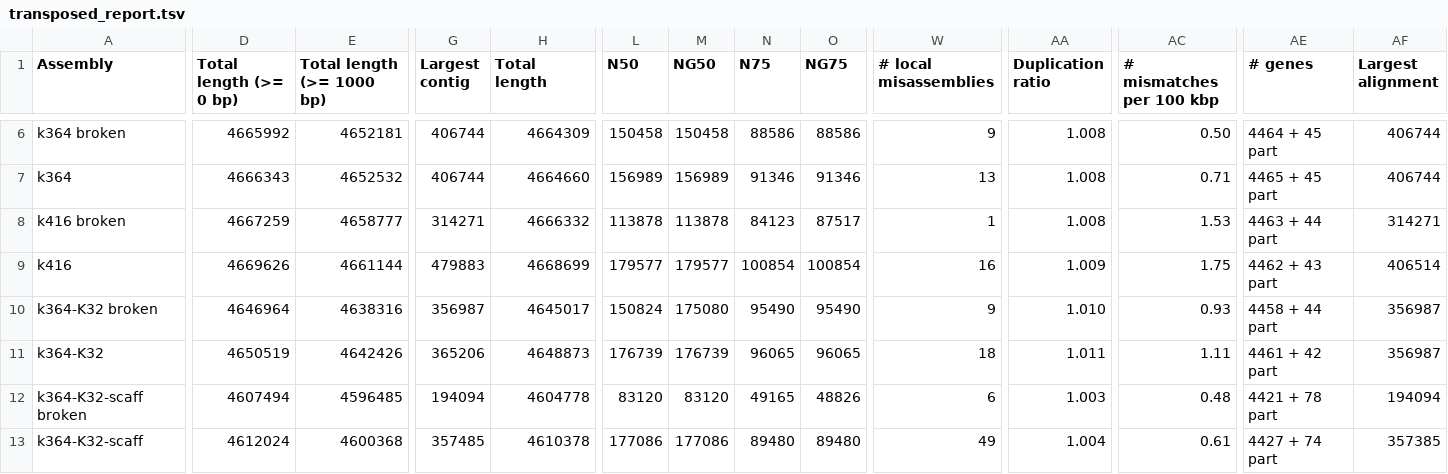
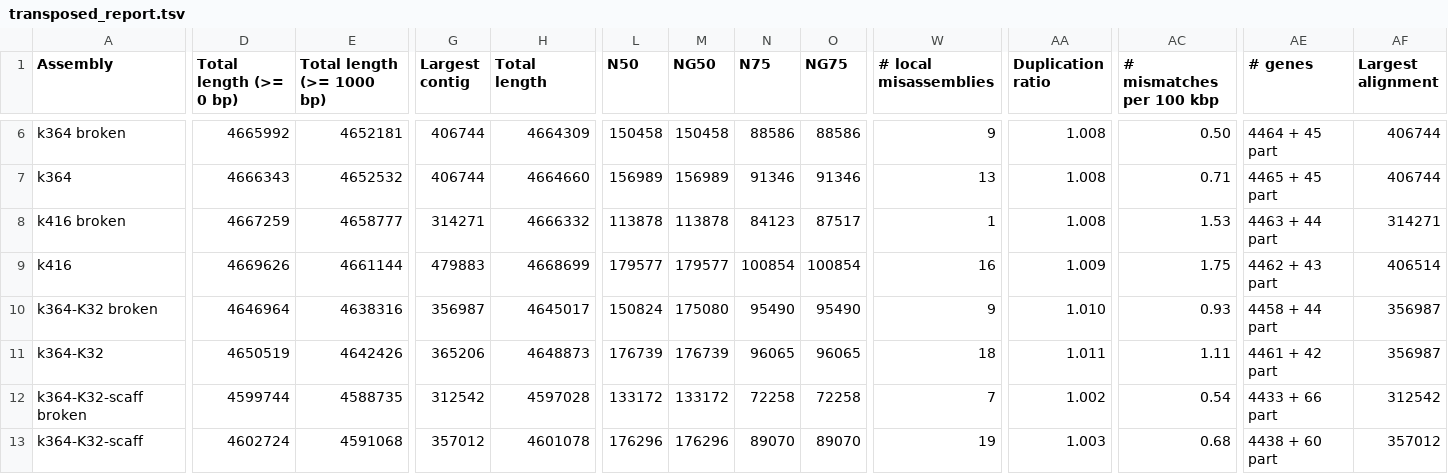
Before and after one commit to sjackman/abyss-pipeline, a TSV file: ecoli.quast/transposed_report.tsv, drawn as a sheet; only a part is shown, gaps mark what is left out; the diff covers the shown part only; the diff names each change by its address in the sheet, - before the commit and + after, or states it on an @@ line.

Commit message:
Regenerate ecoli-assembly-stats.tsv ecoli.quast

```diff
--- a/ecoli.quast/transposed_report.tsv
+++ b/ecoli.quast/transposed_report.tsv
-D12 (Total length (>= 0 bp)): 4607494
+D12 (Total length (>= 0 bp)): 4599744
-E12 (Total length (>= 1000 bp)): 4596485
+E12 (Total length (>= 1000 bp)): 4588735
-G12 (Largest contig): 194094
+G12 (Largest contig): 312542
-H12 (Total length): 4604778
+H12 (Total length): 4597028
-L12 (N50): 83120
+L12 (N50): 133172
-M12 (NG50): 83120
+M12 (NG50): 133172
-N12 (N75): 49165
+N12 (N75): 72258
-O12 (NG75): 48826
+O12 (NG75): 72258
-W12 (# local misassemblies): 6
+W12 (# local misassemblies): 7
-AA12 (Duplication ratio): 1.003
+AA12 (Duplication ratio): 1.002
-AC12 (# mismatches per 100 kbp): 0.48
+AC12 (# mismatches per 100 kbp): 0.54
-AE12 (# genes): 4421 + 78 part
+AE12 (# genes): 4433 + 66 part
-AF12 (Largest alignment): 194094
+AF12 (Largest alignment): 312542
-D13 (Total length (>= 0 bp)): 4612024
+D13 (Total length (>= 0 bp)): 4602724
-E13 (Total length (>= 1000 bp)): 4600368
+E13 (Total length (>= 1000 bp)): 4591068
-G13 (Largest contig): 357485
+G13 (Largest contig): 357012
-H13 (Total length): 4610378
+H13 (Total length): 4601078
-L13 (N50): 177086
+L13 (N50): 176296
-M13 (NG50): 177086
+M13 (NG50): 176296
-N13 (N75): 89480
+N13 (N75): 89070
-O13 (NG75): 89480
+O13 (NG75): 89070
-W13 (# local misassemblies): 49
+W13 (# local misassemblies): 19
-AA13 (Duplication ratio): 1.004
+AA13 (Duplication ratio): 1.003
-AC13 (# mismatches per 100 kbp): 0.61
+AC13 (# mismatches per 100 kbp): 0.68
-AE13 (# genes): 4427 + 74 part
+AE13 (# genes): 4438 + 60 part
-AF13 (Largest alignment): 357385
+AF13 (Largest alignment): 357012
```
Also changed, not shown: 52 edited cells elsewhere in this file, ecoli-assembly-stats.tsv.
